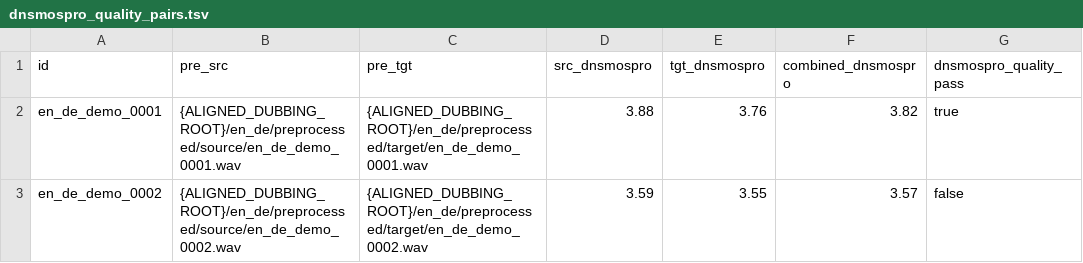
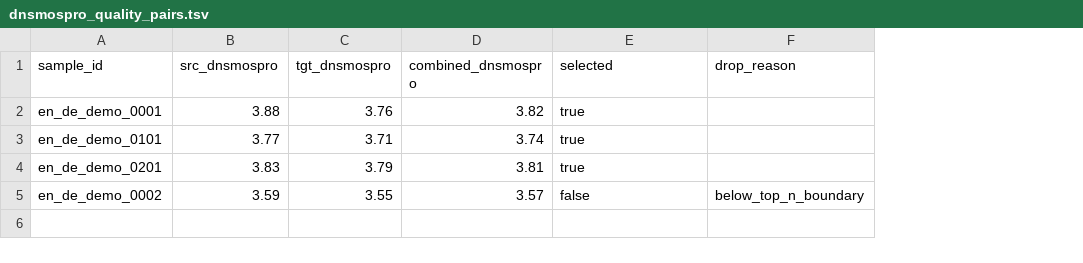
Before and after one commit to hzted/truly-e2e-expressive-s2st-demo, a TSV file: VC-DUB/small_example_manifests/en_de/filtering/dnsmospro_quality_pairs.tsv, drawn as a sheet; removed rows and columns are numbered as before the commit, all else as after; the diff names each change by its address in the sheet, - before the commit and + after, or states it on an @@ line.

```diff
--- a/VC-DUB/small_example_manifests/en_de/filtering/dnsmospro_quality_pairs.tsv
+++ b/VC-DUB/small_example_manifests/en_de/filtering/dnsmospro_quality_pairs.tsv
-column B (pre_src), rows 2-3: {ALIGNED_DUBBING_ROOT}/en_de/preprocessed/source/en_de_demo_0001.wav | {ALIGNED_DUBBING_ROOT}/en_de/preprocessed/source/en_de_demo_0002.wav
-column C (pre_tgt), rows 2-3: {ALIGNED_DUBBING_ROOT}/en_de/preprocessed/target/en_de_demo_0001.wav | {ALIGNED_DUBBING_ROOT}/en_de/preprocessed/target/en_de_demo_0002.wav
+column F (drop_reason), row 5: below_top_n_boundary
-A1: id
+A1: sample_id
-E1: dnsmospro_quality_pass
+E1: selected
+row 3: en_de_demo_0101 | 3.77 | 3.71 | 3.74 | true
+row 4: en_de_demo_0201 | 3.83 | 3.79 | 3.81 | true
```
Also changed, not shown: VC-DUB/small_example_manifests/en_es/filtering/dnsmospro_quality_pairs.tsv, 51 other files.
